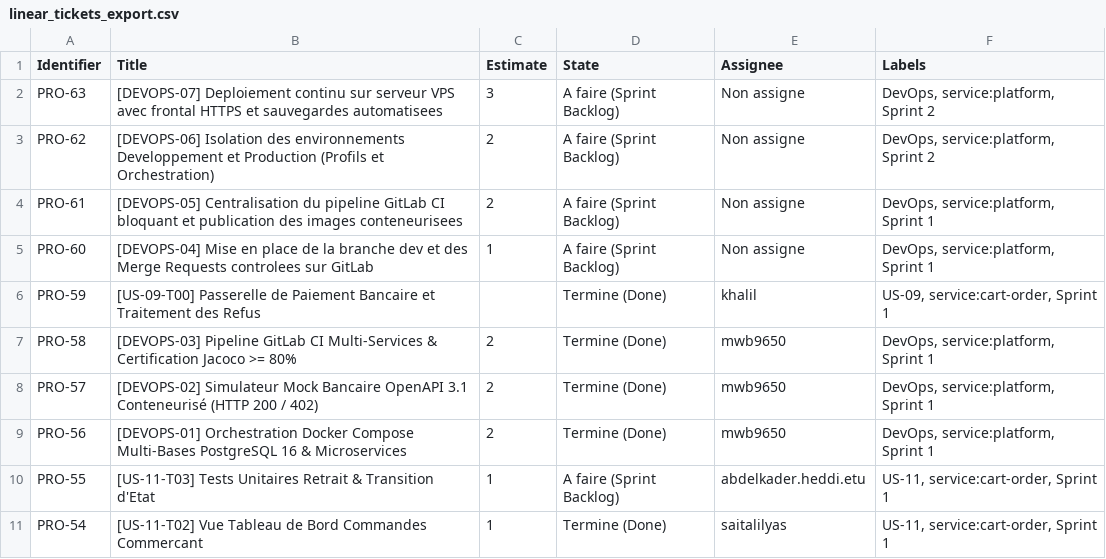
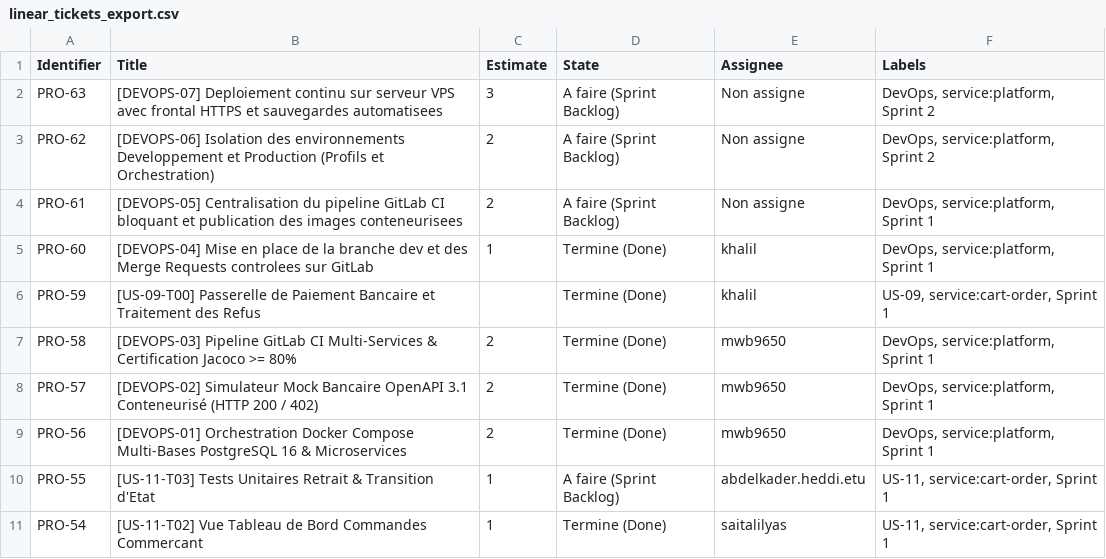
Before and after one commit to K-Boo/Projet-GLOP, a CSV file: agent_projet/config/linear_tickets_export.csv, drawn as a sheet; only a part is shown.

```diff
--- a/agent_projet/config/linear_tickets_export.csv
+++ b/agent_projet/config/linear_tickets_export.csv
@@ -4,3 +4,3 @@ PRO-62,[DEVOPS-06] Isolation des environnements Developpement et Production (Pro
 PRO-61,[DEVOPS-05] Centralisation du pipeline GitLab CI bloquant et publication des images conteneurisees,2,A faire (Sprint Backlog),Non assigne,"DevOps, service:platform, Sprint 1"
-PRO-60,[DEVOPS-04] Mise en place de la branche dev et des Merge Requests controlees sur GitLab,1,A faire (Sprint Backlog),Non assigne,"DevOps, service:platform, Sprint 1"
+PRO-60,[DEVOPS-04] Mise en place de la branche dev et des Merge Requests controlees sur GitLab,1,Termine (Done),khalil,"DevOps, service:platform, Sprint 1"
 PRO-59,[US-09-T00] Passerelle de Paiement Bancaire et Traitement des Refus,,Termine (Done),khalil,"US-09, service:cart-order, Sprint 1"
```
Also changed, not shown: 2 other files.
